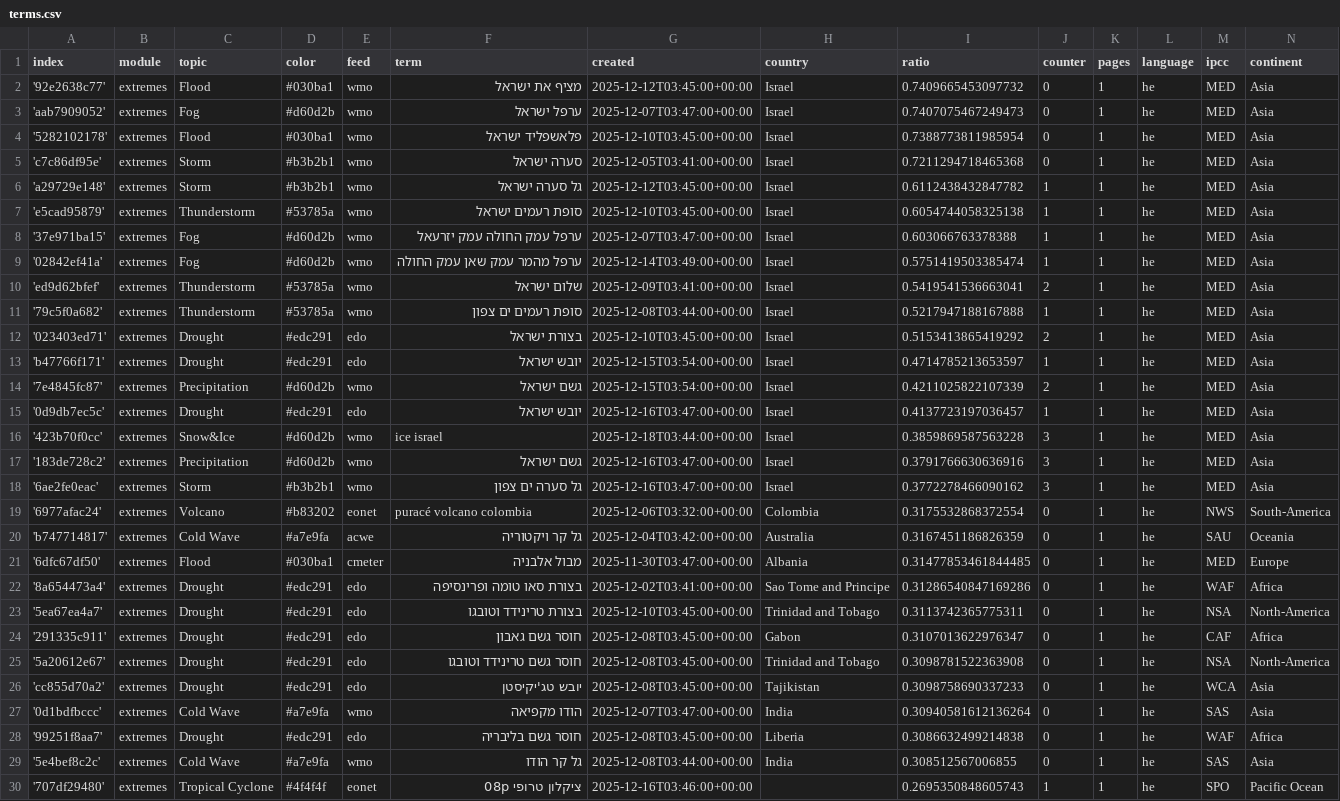
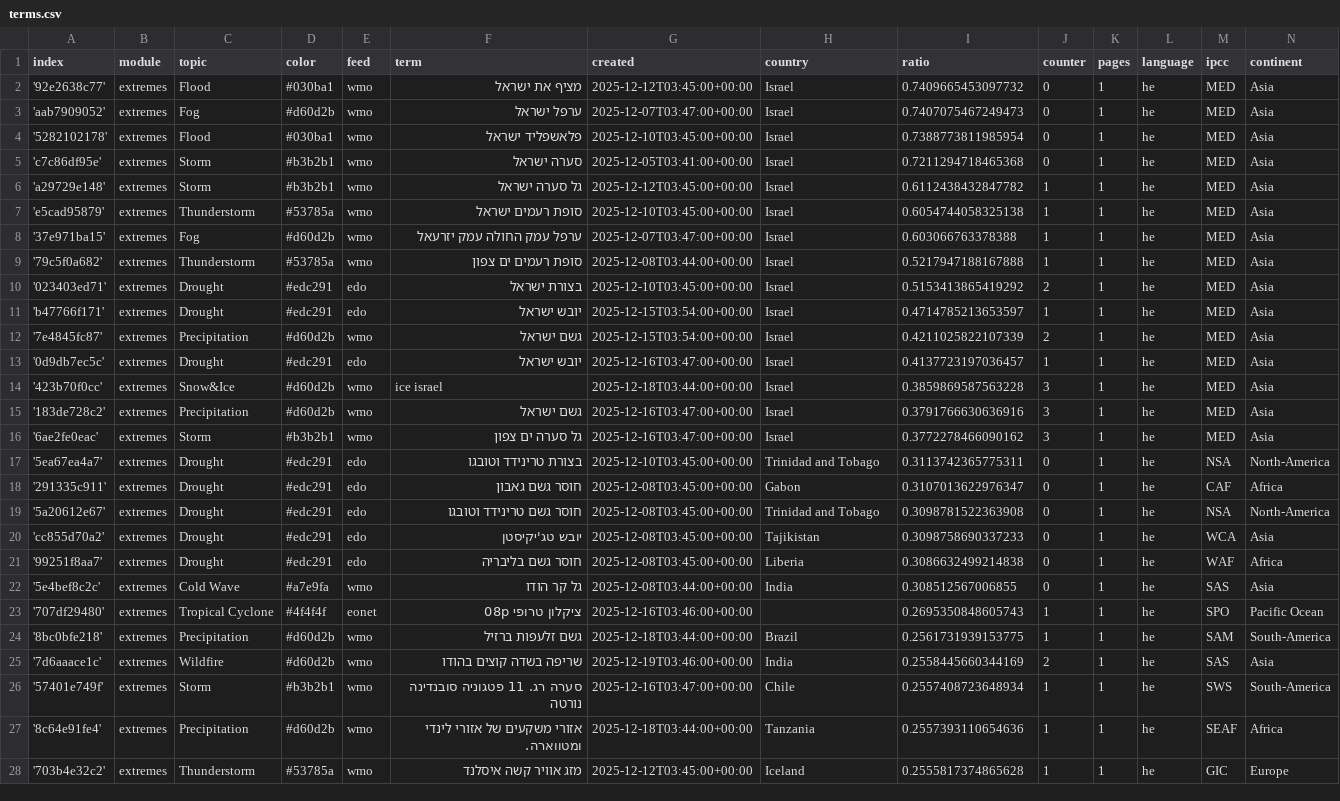
Before and after one commit to picawe-news/hebrewExtremes, a CSV file: terms.csv, drawn as a sheet; only a part is shown; the shorter side is filled out with more unchanged rows.

Commit message:
Commit from GitHub Actions (harvest:0.0)

```diff
--- a/terms.csv
+++ b/terms.csv
@@ -8,4 +8,2 @@ index,module,topic,color,feed,term,created,country,ratio,counter,pages,language,
 '37e971ba15',extremes,Fog,#d60d2b,wmo,ערפל עמק החולה עמק יזרעאל,2025-12-07T03:47:00+00:00,Israel,0.603066763378388,1,1,he,MED,Asia
-'02842ef41a',extremes,Fog,#d60d2b,wmo,ערפל מהמר עמק שאן עמק החולה,2025-12-14T03:49:00+00:00,Israel,0.5751419503385474,1,1,he,MED,Asia
-'ed9d62bfef',extremes,Thunderstorm,#53785a,wmo,שלום ישראל,2025-12-09T03:41:00+00:00,Israel,0.5419541536663041,2,1,he,MED,Asia
 '79c5f0a682',extremes,Thunderstorm,#53785a,wmo,סופת רעמים ים צפון,2025-12-08T03:44:00+00:00,Israel,0.5217947188167888,1,1,he,MED,Asia
@@ -18,6 +16,2 @@ index,module,topic,color,feed,term,created,country,ratio,counter,pages,language,
 '6ae2fe0eac',extremes,Storm,#b3b2b1,wmo,גל סערה ים צפון,2025-12-16T03:47:00+00:00,Israel,0.3772278466090162,3,1,he,MED,Asia
-'6977afac24',extremes,Volcano,#b83202,eonet,puracé volcano colombia,2025-12-06T03:32:00+00:00,Colombia,0.3175532868372554,0,1,he,NWS,South-America
-'b747714817',extremes,Cold Wave,#a7e9fa,acwe,גל קר ויקטוריה,2025-12-04T03:42:00+00:00,Australia,0.3167451186826359,0,1,he,SAU,Oceania
-'6dfc67df50',extremes,Flood,#030ba1,cmeter,מבול אלבניה,2025-11-30T03:47:00+00:00,Albania,0.31477853461844485,0,1,he,MED,Europe
-'8a654473a4',extremes,Drought,#edc291,edo,בצורת סאו טומה ופרינסיפה,2025-12-02T03:41:00+00:00,Sao Tome and Principe,0.31286540847169286,0,1,he,WAF,Africa
 '5ea67ea4a7',extremes,Drought,#edc291,edo,בצורת טרינידד וטובגו,2025-12-10T03:45:00+00:00,Trinidad and Tobago,0.3113742365775311,0,1,he,NSA,North-America
@@ -26,3 +20,2 @@ index,module,topic,color,feed,term,created,country,ratio,counter,pages,language,
 'cc855d70a2',extremes,Drought,#edc291,edo,יובש טג'יקיסטן,2025-12-08T03:45:00+00:00,Tajikistan,0.3098758690337233,0,1,he,WCA,Asia
-'0d1bdfbccc',extremes,Cold Wave,#a7e9fa,wmo,הודו מקפיאה,2025-12-07T03:47:00+00:00,India,0.30940581612136264,0,1,he,SAS,Asia
 '99251f8aa7',extremes,Drought,#edc291,edo,חוסר גשם בליבריה,2025-12-08T03:45:00+00:00,Liberia,0.3086632499214838,0,1,he,WAF,Africa
```
